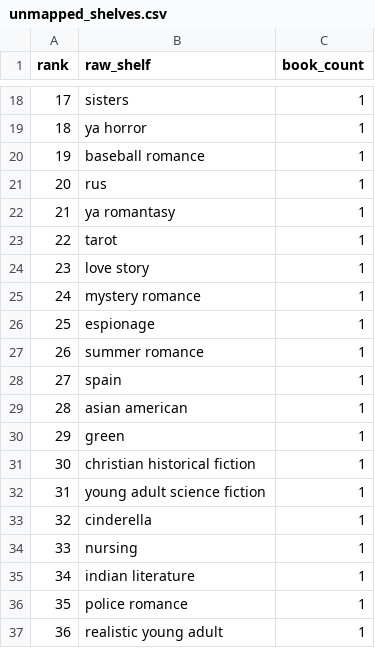
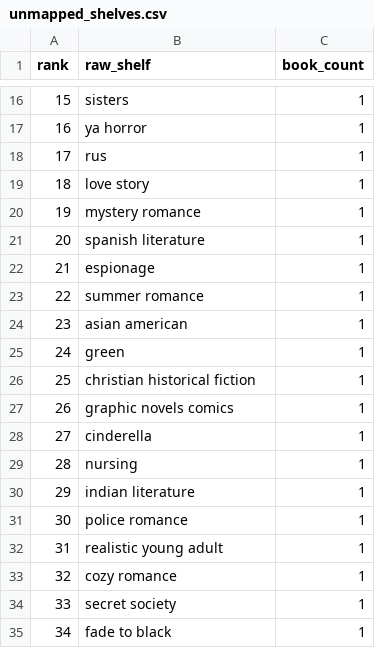
Before and after one commit to mariah32p/threnne-analytics, a CSV file: data/exports/unmapped_shelves.csv, drawn as a sheet; only a part is shown, gaps mark what is left out; the shorter side is filled out with more unchanged rows; removed rows and columns are numbered as before the commit, all else as after; the diff covers the shown part only; the diff names each change by its address in the sheet, - before the commit and + after, or states it on an @@ line.

```diff
--- a/data/exports/unmapped_shelves.csv
+++ b/data/exports/unmapped_shelves.csv
@@ column A (rank) renumbered between rows 3 and 43 @@
-row 20: 19 | baseball romance | 1
-row 22: 21 | ya romantasy | 1
-row 23: 22 | tarot | 1
+row 21: 20 | spanish literature | 1
-row 28: 27 | spain | 1
-B27 (raw_shelf): young adult science fiction
+B27 (raw_shelf): graphic novels comics
```
Also changed, not shown: 5 added rows, 10 removed rows, 1 moved row and 1 edited cell elsewhere in this file, data/exports/forecast_report.csv, data/exports/forecast_stacks_report.csv, 4 other files.
